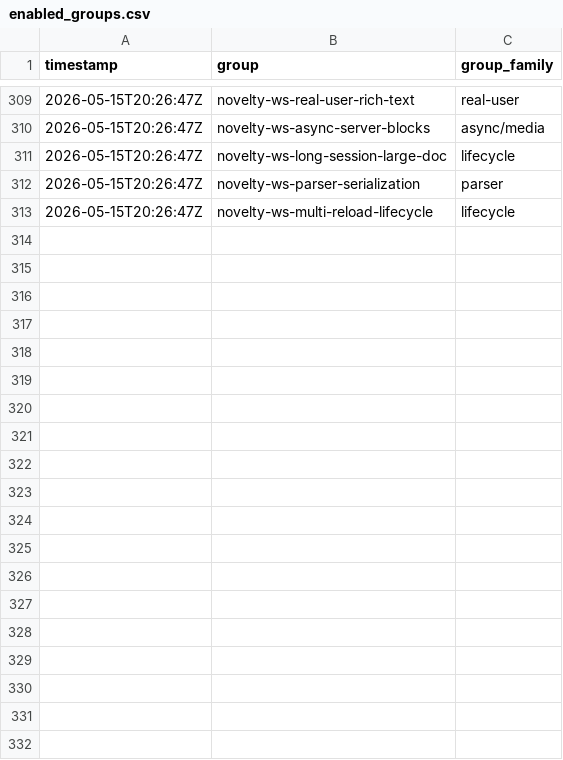
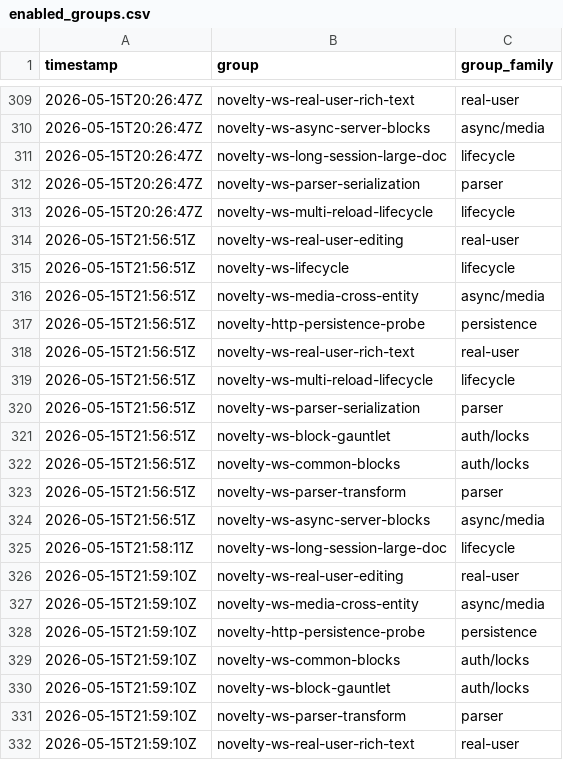
Before and after one commit to danluu/gutenberg, a CSV file: docs/explanations/architecture/rtc-jetstream2-fuzz-trends-20260515/data/enabled_groups.csv, drawn as a sheet; only a part is shown, gaps mark what is left out; the diff covers the shown part only.

```diff
--- a/docs/explanations/architecture/rtc-jetstream2-fuzz-trends-20260515/data/enabled_groups.csv
+++ b/docs/explanations/architecture/rtc-jetstream2-fuzz-trends-20260515/data/enabled_groups.csv
@@ -313 +313,20 @@ timestamp,group,group_family
 2026-05-15T20:26:47Z,novelty-ws-multi-reload-lifecycle,lifecycle
+2026-05-15T21:56:51Z,novelty-ws-real-user-editing,real-user
+2026-05-15T21:56:51Z,novelty-ws-lifecycle,lifecycle
+2026-05-15T21:56:51Z,novelty-ws-media-cross-entity,async/media
+2026-05-15T21:56:51Z,novelty-http-persistence-probe,persistence
+2026-05-15T21:56:51Z,novelty-ws-real-user-rich-text,real-user
+2026-05-15T21:56:51Z,novelty-ws-multi-reload-lifecycle,lifecycle
+2026-05-15T21:56:51Z,novelty-ws-parser-serialization,parser
+2026-05-15T21:56:51Z,novelty-ws-block-gauntlet,auth/locks
+2026-05-15T21:56:51Z,novelty-ws-common-blocks,auth/locks
+2026-05-15T21:56:51Z,novelty-ws-parser-transform,parser
+2026-05-15T21:56:51Z,novelty-ws-async-server-blocks,async/media
+2026-05-15T21:58:11Z,novelty-ws-long-session-large-doc,lifecycle
+2026-05-15T21:59:10Z,novelty-ws-real-user-editing,real-user
+2026-05-15T21:59:10Z,novelty-ws-media-cross-entity,async/media
+2026-05-15T21:59:10Z,novelty-http-persistence-probe,persistence
+2026-05-15T21:59:10Z,novelty-ws-common-blocks,auth/locks
+2026-05-15T21:59:10Z,novelty-ws-block-gauntlet,auth/locks
+2026-05-15T21:59:10Z,novelty-ws-parser-transform,parser
+2026-05-15T21:59:10Z,novelty-ws-real-user-rich-text,real-user
```
Also changed, not shown: 15 added rows elsewhere in this file, docs/explanations/architecture/rtc-jetstream2-fuzz-trends-20260515/data/coverage_goals.csv, docs/explanations/architecture/rtc-jetstream2-fuzz-trends-20260515/data/monitor_passes.csv, 25 other files.
